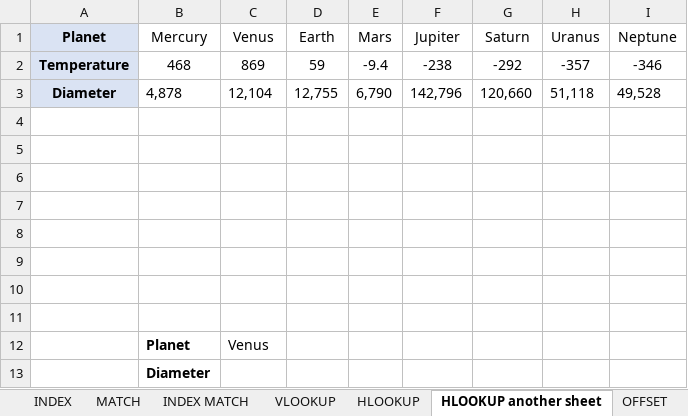
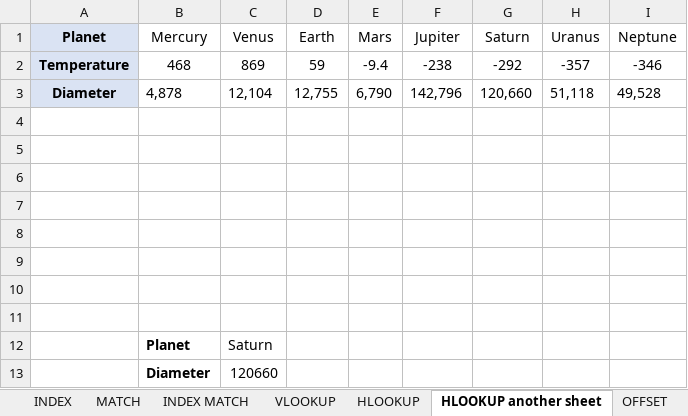
Before and after one commit to karandhakate04-byte/DmartSalesDataAnalysis, an Excel workbook: Advexcel/Looking up the value INDEX MATCH - Stu.xlsx, sheet HLOOKUP another sheet, drawn as a sheet; values as stored, in another font and other column widths than the file's, no borders; charts and pictures not drawn; the diff names each change by its address in the sheet, - before the commit and + after, or states it on an @@ line.

```diff
--- a/Advexcel/Looking up the value INDEX MATCH - Stu.xlsx (sheet HLOOKUP another sheet)
+++ b/Advexcel/Looking up the value INDEX MATCH - Stu.xlsx (sheet HLOOKUP another sheet)
-C12 (Venus): Venus
+C12 (Venus): Saturn
-C13 (Venus): (empty)
+C13 (Venus): 120660
```
Also changed, not shown: sheet OFFSET, sheet VLOOKUP, sheet MATCH, sheet INDEX MATCH, sheet INDEX, charts or pictures, 4 other files.
